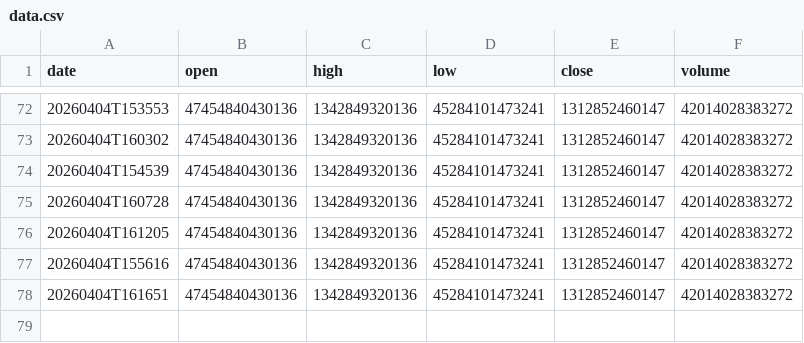
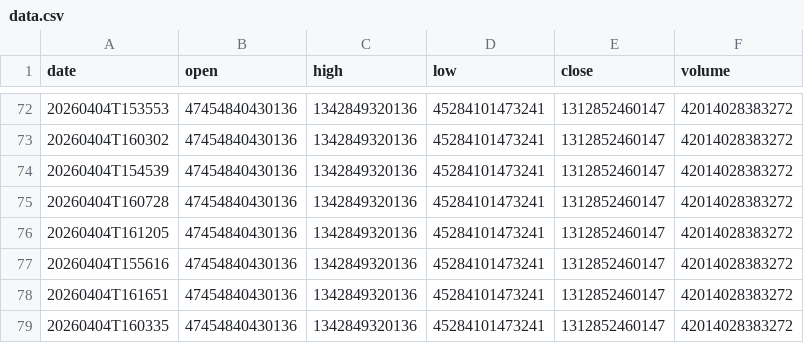
Before and after one commit to moadmidou24/ff-breaking-news-seed, a CSV file: FF_BREAKING_NEWS_SLOT_1/data.csv, drawn as a sheet; only a part is shown, gaps mark what is left out; the diff names each change by its address in the sheet, - before the commit and + after, or states it on an @@ line.

```diff
--- a/FF_BREAKING_NEWS_SLOT_1/data.csv
+++ b/FF_BREAKING_NEWS_SLOT_1/data.csv
+row 79: 20260404T160335 | 47454840430136 | 1342849320136 | 45284101473241 | 1312852460147 | 42014028383272
```
